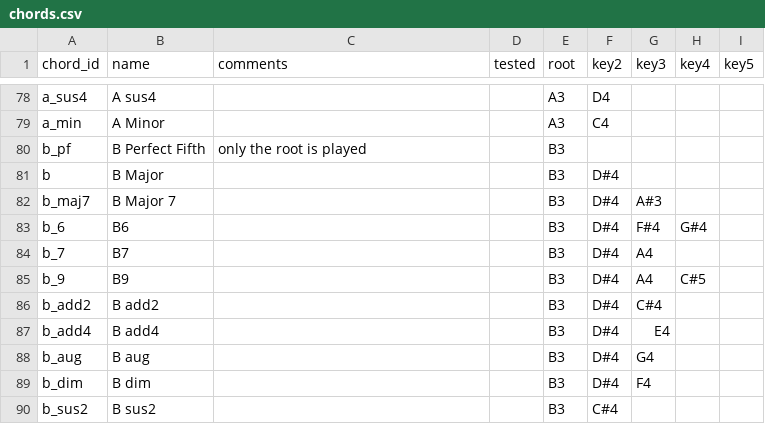
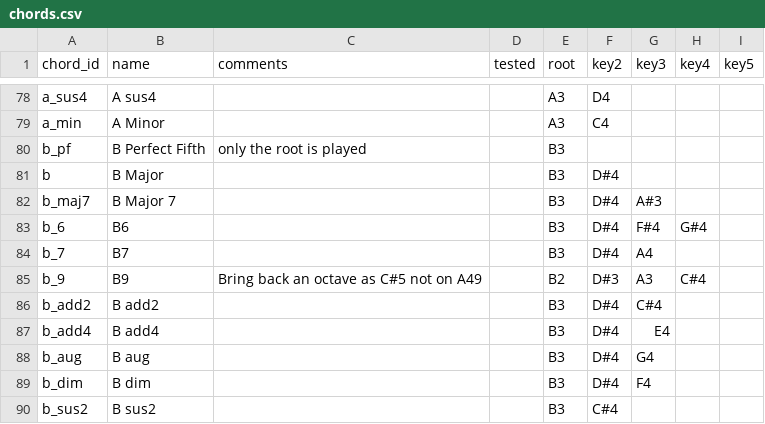
Before and after one commit to aadennis/PythonSandboxAA, a CSV file: JsonPlay/chords.csv, drawn as a sheet; only a part is shown, gaps mark what is left out.

Commit message:
B9 comments

```diff
--- a/JsonPlay/chords.csv
+++ b/JsonPlay/chords.csv
@@ -84,3 +84,3 @@ b_6,B6,,,B3,D#4,F#4,G#4,
 b_7,B7,,,B3,D#4,A4,,
-b_9,B9,,,B3,D#4,A4,C#5,
+b_9,B9,Bring back an octave as C#5 not on A49,,B2,D#3,A3,C#4,
 b_add2,B add2,,,B3,D#4,C#4,,
```
